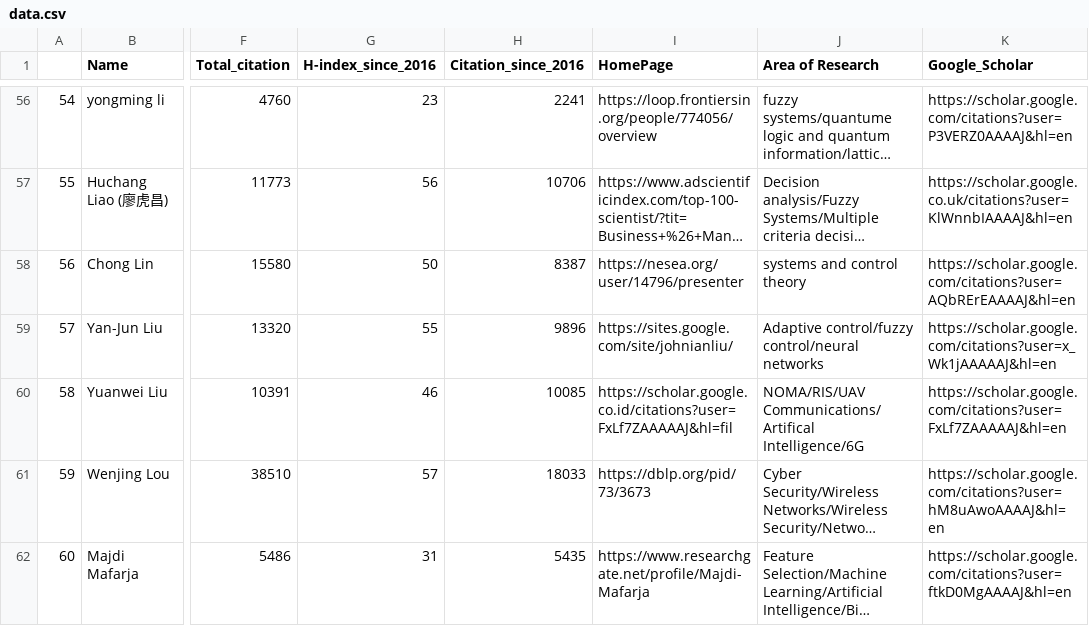
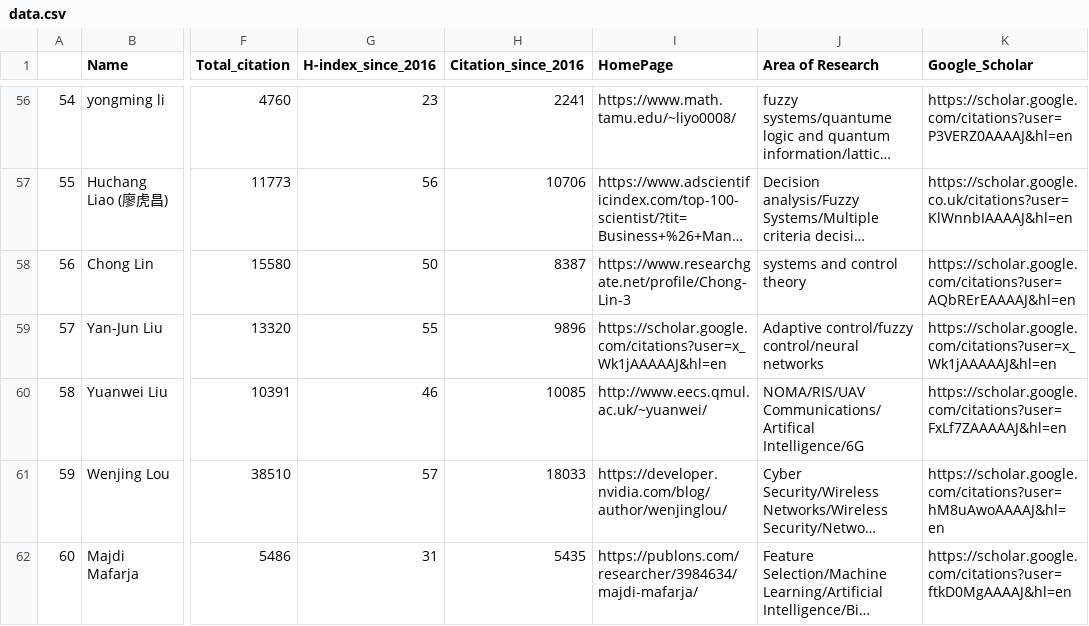
Before and after one commit to cryptogeekk/insights2techinfo, a CSV file: data.csv, drawn as a sheet; only a part is shown, gaps mark what is left out; long unchanged cells end in …; the diff covers the shown part only; the diff names each change by its address in the sheet, - before the commit and + after, or states it on an @@ line.

```diff
--- a/data.csv
+++ b/data.csv
-I56 (HomePage): https://loop.frontiersin.org/people/774056/overview
+I56 (HomePage): https://www.math.tamu.edu/~liyo0008/
-I58 (HomePage): https://nesea.org/user/14796/presenter
+I58 (HomePage): https://www.researchgate.net/profile/Chong-Lin-3
-I59 (HomePage): https://sites.google.com/site/johnianliu/
+I59 (HomePage): https://scholar.google.com/citations?user=x_Wk1jAAAAAJ&hl=en
-I60 (HomePage): https://scholar.google.co.id/citations?user=FxLf7ZAAAAAJ&hl=fil
+I60 (HomePage): http://www.eecs.qmul.ac.uk/~yuanwei/
-I61 (HomePage): https://dblp.org/pid/73/3673
+I61 (HomePage): https://developer.nvidia.com/blog/author/wenjinglou/
-I62 (HomePage): https://www.researchgate.net/profile/Majdi-Mafarja
+I62 (HomePage): https://publons.com/researcher/3984634/majdi-mafarja/
```
Also changed, not shown: 91 edited cells elsewhere in this file, 1 other file.
